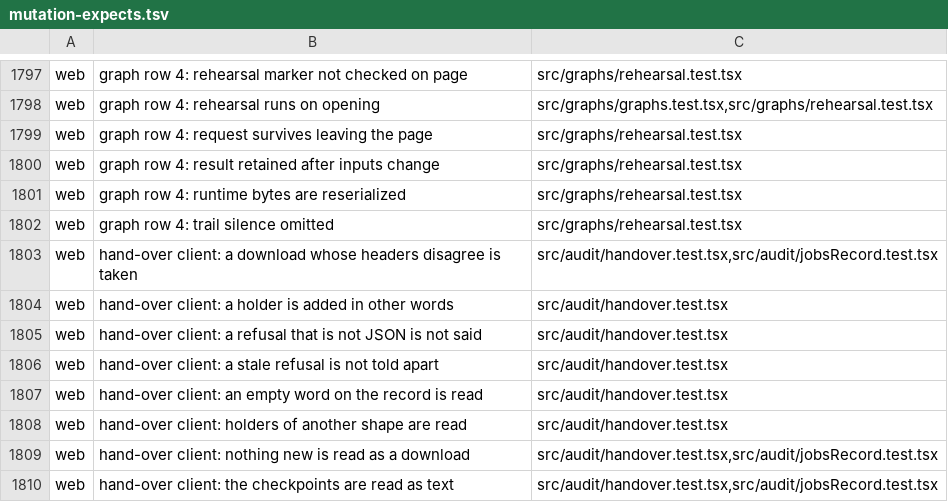
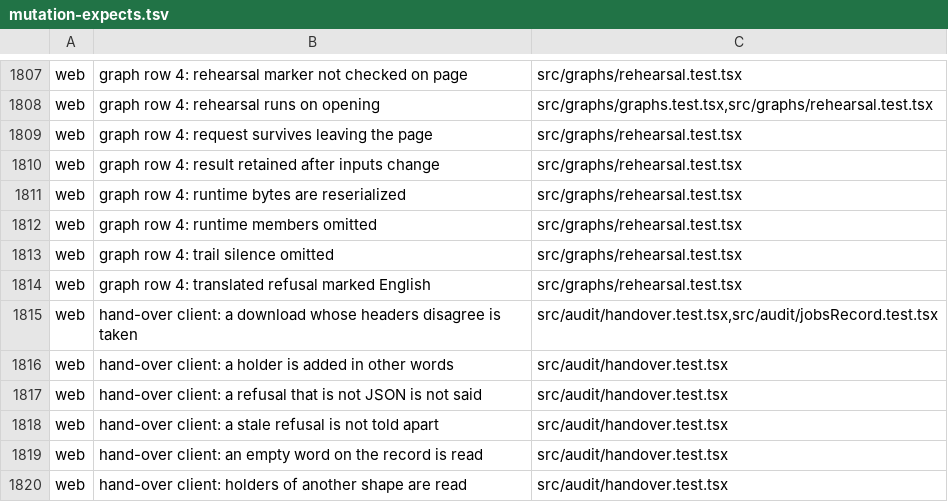
Before and after one commit to Judgment-Pack/judgment-pack-desk, a TSV file: scripts/mutation-expects.tsv, drawn as a sheet; only a part is shown, gaps mark what is left out; the shorter side is filled out with more unchanged rows; the diff covers the shown part only; the diff names each change by its address in the sheet, - before the commit and + after, or states it on an @@ line.

```diff
--- a/scripts/mutation-expects.tsv
+++ b/scripts/mutation-expects.tsv
+row 1812: web | graph row 4: runtime members omitted | src/graphs/rehearsal.test.tsx
+row 1814: web | graph row 4: translated refusal marked English | src/graphs/rehearsal.test.tsx
```
Also changed, not shown: 10 added rows elsewhere in this file, 1 other file.
